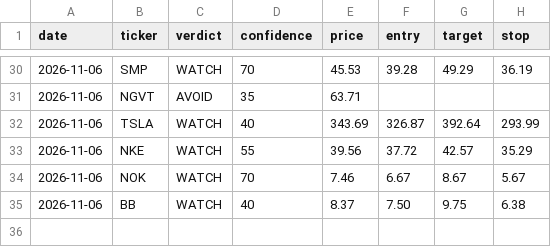
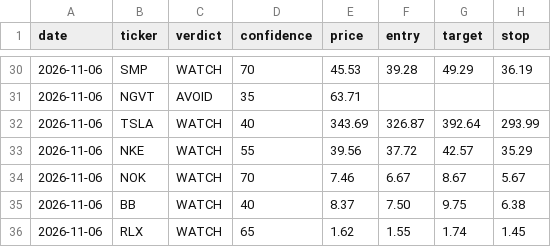
Before and after one commit to qanicuq/ticker-forensics-data, a CSV file: calls/log.csv, drawn as a sheet; only a part is shown, gaps mark what is left out.

Commit message:
calls: log RLX [skip ci]

```diff
--- a/calls/log.csv
+++ b/calls/log.csv
@@ -35 +35,2 @@ date,ticker,verdict,confidence,price,entry,target,stop
 2026-11-06,BB,WATCH,40,8.37,7.50,9.75,6.38
+2026-11-06,RLX,WATCH,65,1.62,1.55,1.74,1.45
```
